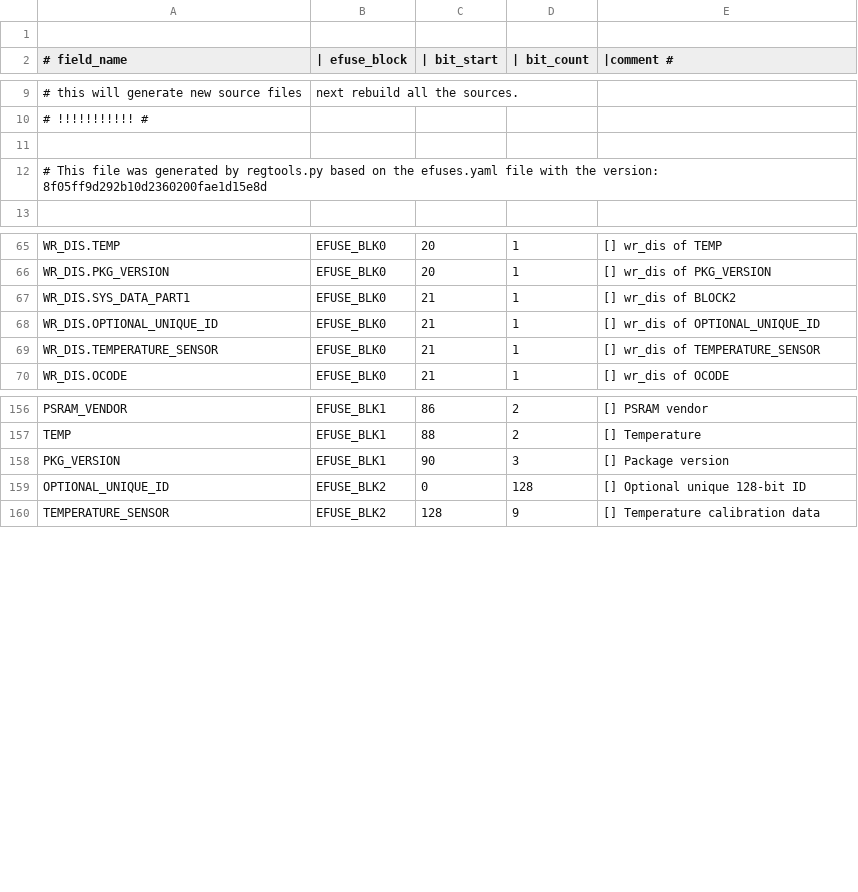
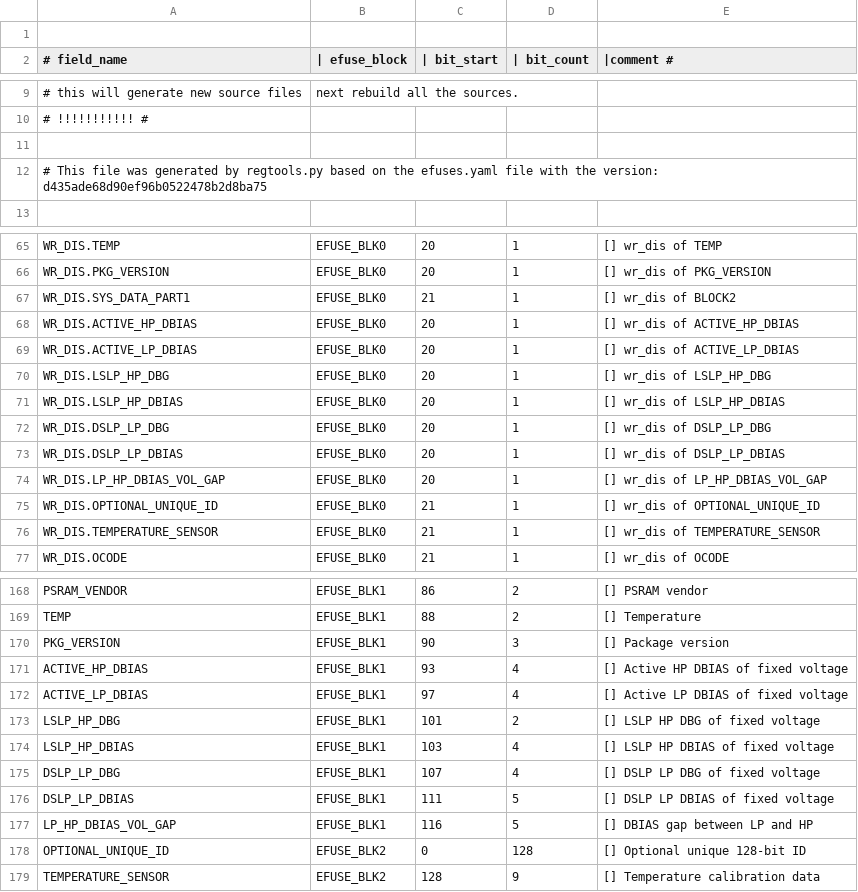
Before and after one commit to fdcavalcanti/esp-hal-3rdparty, a CSV file: components/efuse/esp32c61/esp_efuse_table.csv, drawn as a sheet; only a part is shown, gaps mark what is left out; the diff covers the shown part only.

Commit message:
feat(efuse): Adds efuses for ESP32-C61 ECO3

```diff
--- a/components/efuse/esp32c61/esp_efuse_table.csv
+++ b/components/efuse/esp32c61/esp_efuse_table.csv
@@ -11,3 +11,3 @@
 
-# This file was generated by regtools.py based on the efuses.yaml file with the version: 8f05ff9d292b10d2360200fae1d15e8d
+# This file was generated by regtools.py based on the efuses.yaml file with the version: d435ade68d90ef96b0522478b2d8ba75
 
@@ -67,2 +67,9 @@ WR_DIS.PKG_VERSION,                              EFUSE_BLK0,  20,   1, [] wr_dis
 WR_DIS.SYS_DATA_PART1,                           EFUSE_BLK0,  21,   1, [] wr_dis of BLOCK2
+WR_DIS.ACTIVE_HP_DBIAS,                          EFUSE_BLK0,  20,   1, [] wr_dis of ACTIVE_HP_DBIAS
+WR_DIS.ACTIVE_LP_DBIAS,                          EFUSE_BLK0,  20,   1, [] wr_dis of ACTIVE_LP_DBIAS
+WR_DIS.LSLP_HP_DBG,                              EFUSE_BLK0,  20,   1, [] wr_dis of LSLP_HP_DBG
+WR_DIS.LSLP_HP_DBIAS,                            EFUSE_BLK0,  20,   1, [] wr_dis of LSLP_HP_DBIAS
+WR_DIS.DSLP_LP_DBG,                              EFUSE_BLK0,  20,   1, [] wr_dis of DSLP_LP_DBG
+WR_DIS.DSLP_LP_DBIAS,                            EFUSE_BLK0,  20,   1, [] wr_dis of DSLP_LP_DBIAS
+WR_DIS.LP_HP_DBIAS_VOL_GAP,                      EFUSE_BLK0,  20,   1, [] wr_dis of LP_HP_DBIAS_VOL_GAP
 WR_DIS.OPTIONAL_UNIQUE_ID,                       EFUSE_BLK0,  21,   1, [] wr_dis of OPTIONAL_UNIQUE_ID
@@ -158,2 +170,9 @@ TEMP,                                            EFUSE_BLK1,  88,   2, [] Temper
 PKG_VERSION,                                     EFUSE_BLK1,  90,   3, [] Package version
+ACTIVE_HP_DBIAS,                                 EFUSE_BLK1,  93,   4, [] Active HP DBIAS of fixed voltage
+ACTIVE_LP_DBIAS,                                 EFUSE_BLK1,  97,   4, [] Active LP DBIAS of fixed voltage
+LSLP_HP_DBG,                                     EFUSE_BLK1, 101,   2, [] LSLP HP DBG of fixed voltage
+LSLP_HP_DBIAS,                                   EFUSE_BLK1, 103,   4, [] LSLP HP DBIAS of fixed voltage
+DSLP_LP_DBG,                                     EFUSE_BLK1, 107,   4, [] DSLP LP DBG of fixed voltage
+DSLP_LP_DBIAS,                                   EFUSE_BLK1, 111,   5, [] DSLP LP DBIAS of fixed voltage
+LP_HP_DBIAS_VOL_GAP,                             EFUSE_BLK1, 116,   5, [] DBIAS gap between LP and HP
 OPTIONAL_UNIQUE_ID,                              EFUSE_BLK2,   0, 128, [] Optional unique 128-bit ID
```
Also changed, not shown: 5 added rows and 23 edited cells elsewhere in this file, 4 other files.
